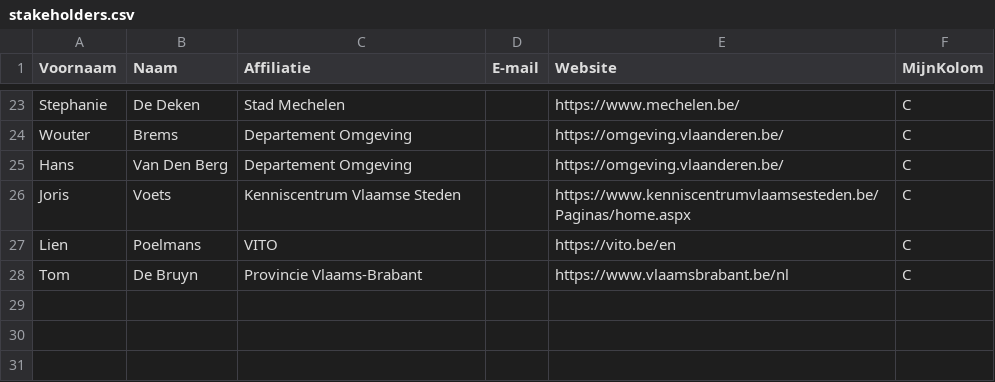
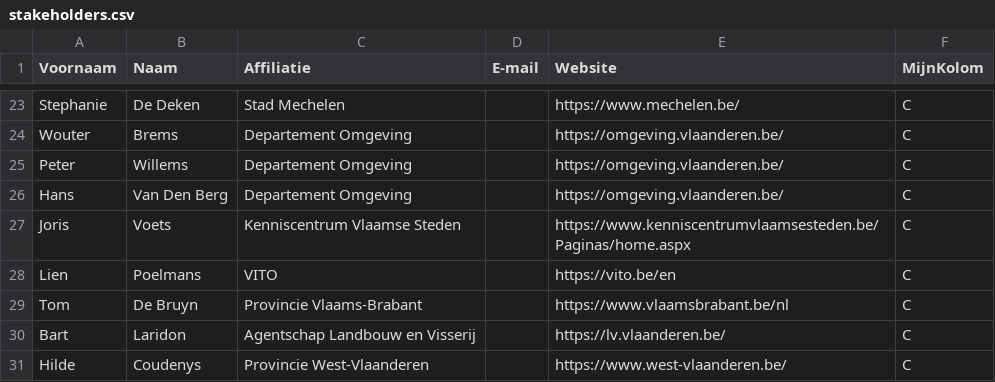
Before and after one commit to Informatievlaanderen/OSLOthema-slimRuimtelijkPlannen, a CSV file: stakeholders.csv, drawn as a sheet; only a part is shown, gaps mark what is left out; the diff names each change by its address in the sheet, - before the commit and + after, or states it on an @@ line.

```diff
--- a/stakeholders.csv
+++ b/stakeholders.csv
+row 25: Peter | Willems | Departement Omgeving |  | https://omgeving.vlaanderen.be/ | C
+row 30: Bart | Laridon | Agentschap Landbouw en Visserij |  | https://lv.vlaanderen.be/ | C
+row 31: Hilde | Coudenys | Provincie West-Vlaanderen |  | https://www.west-vlaanderen.be/ | C
```
Also changed, not shown: 1 other file.
